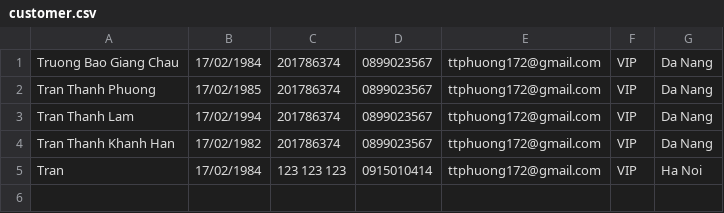
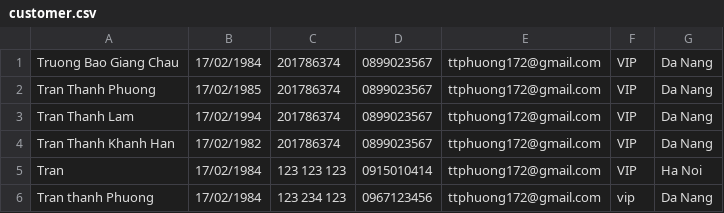
Before and after one commit to ttphuong172/A1120I1, a CSV file: Module2/out/production/Module2/furamaresort/data/customer.csv, drawn as a sheet; the diff names each change by its address in the sheet, - before the commit and + after, or states it on an @@ line.

```diff
--- a/Module2/out/production/Module2/furamaresort/data/customer.csv
+++ b/Module2/out/production/Module2/furamaresort/data/customer.csv
+row 6: Tran thanh Phuong | 17/02/1984 | 123 234 123 | 0967123456 | ttphuong172@gmail.com | vip | Da Nang
```
Also changed, not shown: Module2/out/production/Module2/furamaresort/data/booking.csv, Module2/src/furamaresort/data/booking.csv, 37 other files.
